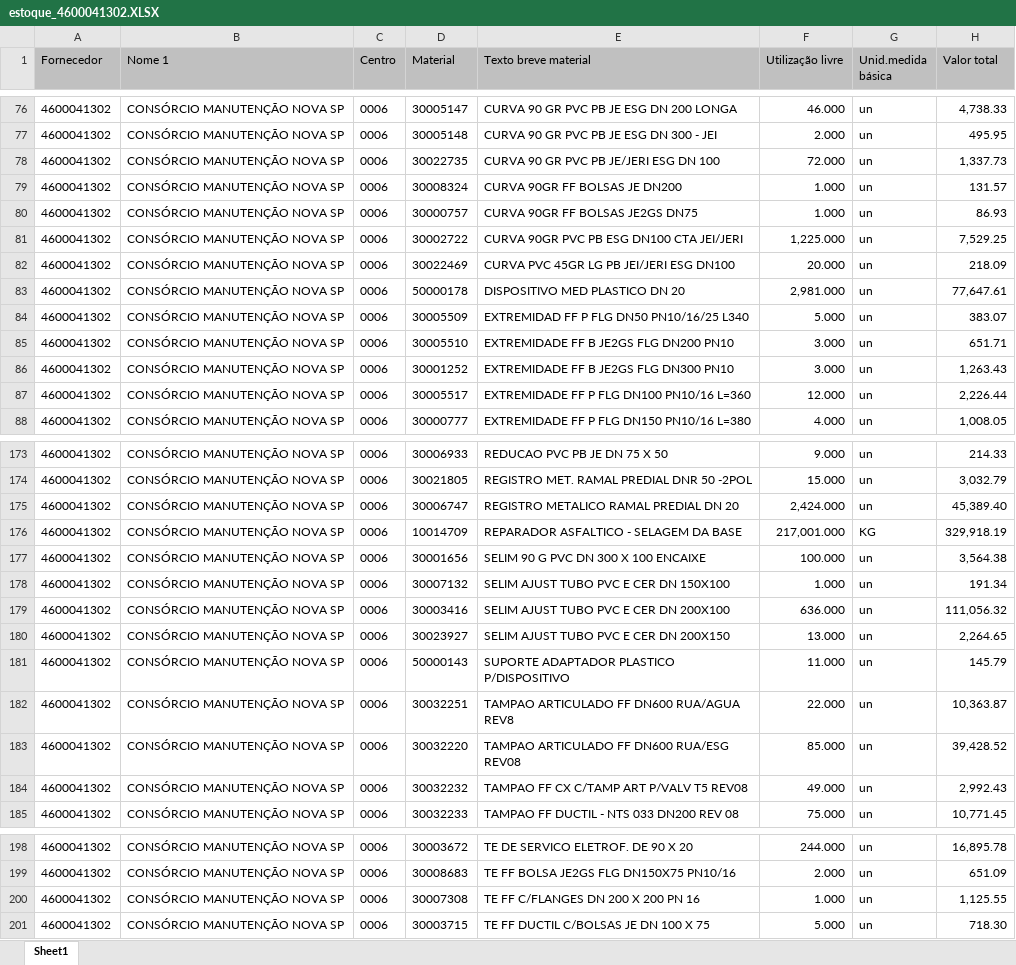
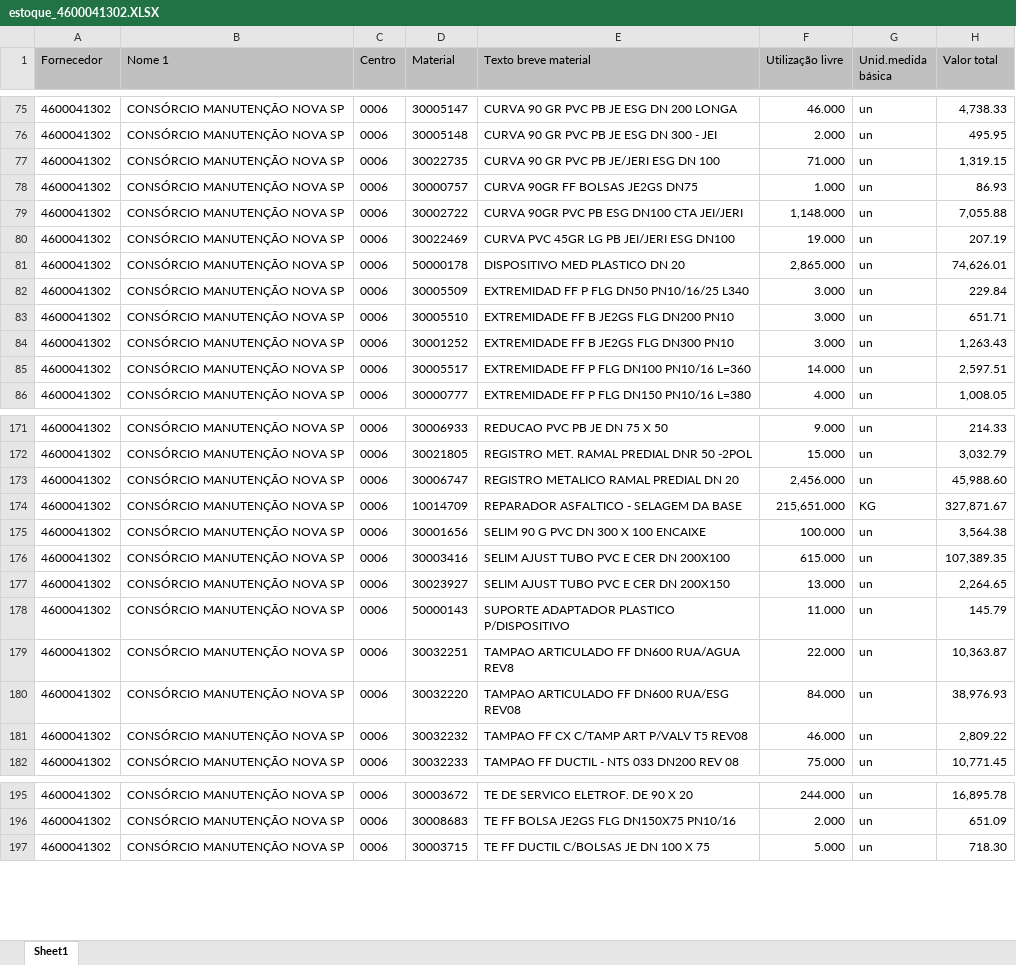
Before and after one commit to hyslan/Val, an Excel workbook: sheets/estoque_4600041302.XLSX, sheet Sheet1, drawn as a sheet; only a part is shown, gaps mark what is left out; values as stored, in another font and other column widths than the file's, no borders; removed rows and columns are numbered as before the commit, all else as after; the diff covers the shown part only; the diff names each change by its address in the sheet, - before the commit and + after, or states it on an @@ line.

```diff
--- a/sheets/estoque_4600041302.XLSX (sheet Sheet1)
+++ b/sheets/estoque_4600041302.XLSX (sheet Sheet1)
-F77 (Utilização livre): 72.000
+F77 (Utilização livre): 71.000
-H77 (Valor total): 1,337.73
+H77 (Valor total): 1,319.15
-row 79: 4600041302 | CONSÓRCIO MANUTENÇÃO NOVA SP | 0006 | 30008324 | CURVA 90GR FF BOLSAS JE DN200 | 1.000 | un | 131.57
-F79 (Utilização livre): 1,225.000
+F79 (Utilização livre): 1,148.000
-H79 (Valor total): 7,529.25
+H79 (Valor total): 7,055.88
-F80 (Utilização livre): 20.000
+F80 (Utilização livre): 19.000
-H80 (Valor total): 218.09
+H80 (Valor total): 207.19
-F81 (Utilização livre): 2,981.000
+F81 (Utilização livre): 2,865.000
-H81 (Valor total): 77,647.61
+H81 (Valor total): 74,626.01
-F82 (Utilização livre): 5.000
+F82 (Utilização livre): 3.000
-H82 (Valor total): 383.07
+H82 (Valor total): 229.84
-F85 (Utilização livre): 12.000
+F85 (Utilização livre): 14.000
-H85 (Valor total): 2,226.44
+H85 (Valor total): 2,597.51
-F173 (Utilização livre): 2,424.000
+F173 (Utilização livre): 2,456.000
-H173 (Valor total): 45,389.40
+H173 (Valor total): 45,988.60
-F174 (Utilização livre): 217,001.000
+F174 (Utilização livre): 215,651.000
-H174 (Valor total): 329,918.19
+H174 (Valor total): 327,871.67
-row 178: 4600041302 | CONSÓRCIO MANUTENÇÃO NOVA SP | 0006 | 30007132 | SELIM AJUST TUBO PVC E CER DN 150X100 | 1.000 | un | 191.34
-F176 (Utilização livre): 636.000
+F176 (Utilização livre): 615.000
-H176 (Valor total): 111,056.32
+H176 (Valor total): 107,389.35
-F180 (Utilização livre): 85.000
+F180 (Utilização livre): 84.000
-H180 (Valor total): 39,428.52
+H180 (Valor total): 38,976.93
-F181 (Utilização livre): 49.000
+F181 (Utilização livre): 46.000
-H181 (Valor total): 2,992.43
+H181 (Valor total): 2,809.22
-row 200: 4600041302 | CONSÓRCIO MANUTENÇÃO NOVA SP | 0006 | 30007308 | TE FF C/FLANGES DN 200 X 200 PN 16 | 1.000 | un | 1,125.55
```
Also changed, not shown: 2 added rows, 3 removed rows and 90 edited cells elsewhere in this sheet, sheets/estoque_4600056089.XLSX, 4 other files.
